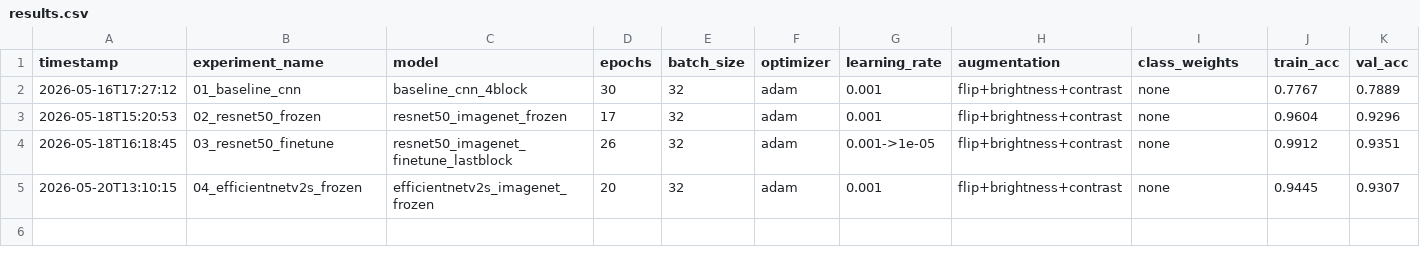
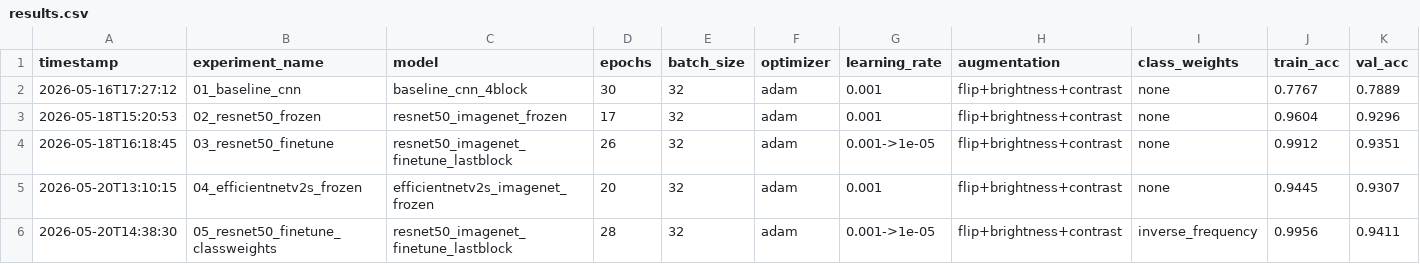
Before and after one commit to wayofell/trash-classification, a CSV file: experiments/results.csv, drawn as a sheet; only a part is shown; rows hold the shown columns only; the diff names each change by its address in the sheet, - before the commit and + after, or states it on an @@ line.

Commit message:
exp(data): ResNet50 fine-tune + class weights -> 93.5% test acc (new best)
- Same as Exp 3 but with inverse-frequency class weights in both phases
- weights: trash 2.7x, biological 1.75x, battery 1.62x (downweight clothes 0.65x)
- optimizer: Adam, two-phase lr=1e-3 -> 1e-5, 28 epochs total, 7.8 min P100

Results (new best model):
- test_accuracy: 93.51% (+0.22 pp over no-weights)
- test_macro_f1: 0.930 (+0.005)
- BOTH accuracy and macro F1 improved — rare win-win for class weighting

Trash ceiling finally broken:
- trash recall 0.806 -> 0.881 (+7.5 pp) after being stuck at 0.81 across
  three architecture/fine-tuning variations
- trash F1 0.806 -> 0.831 (recall gain at small precision cost)
- Validates EDA diagnosis: trash bottleneck was data imbalance, not features
- Majority classes barely degraded (moderate weights preserved them)

```diff
--- a/experiments/results.csv
+++ b/experiments/results.csv
+row 6: 2026-05-20T14:38:30 | 05_resnet50_finetune_classweights | resnet50_imagenet_finetune_lastblock | 28 | 32 | adam | 0.001->1e-05 | flip+brightness+contrast | inverse_frequency | 0.9956 | 0.9411
```
Also changed, not shown: 3 other files.
